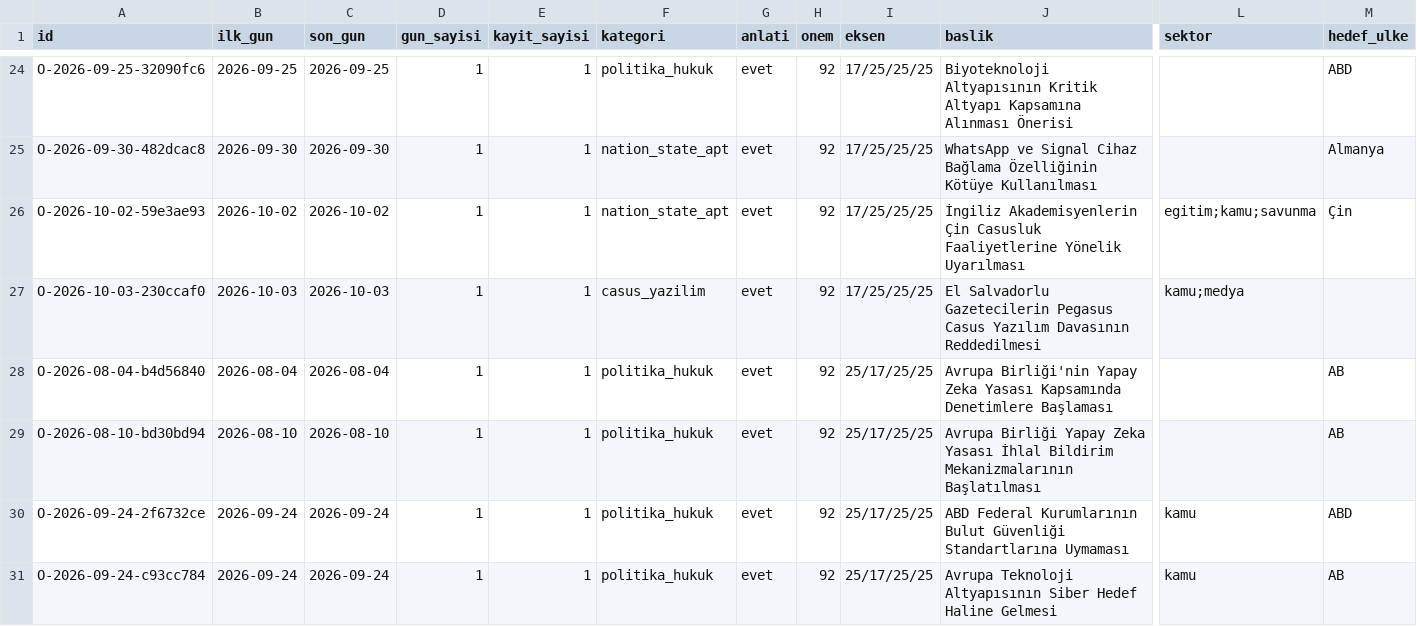
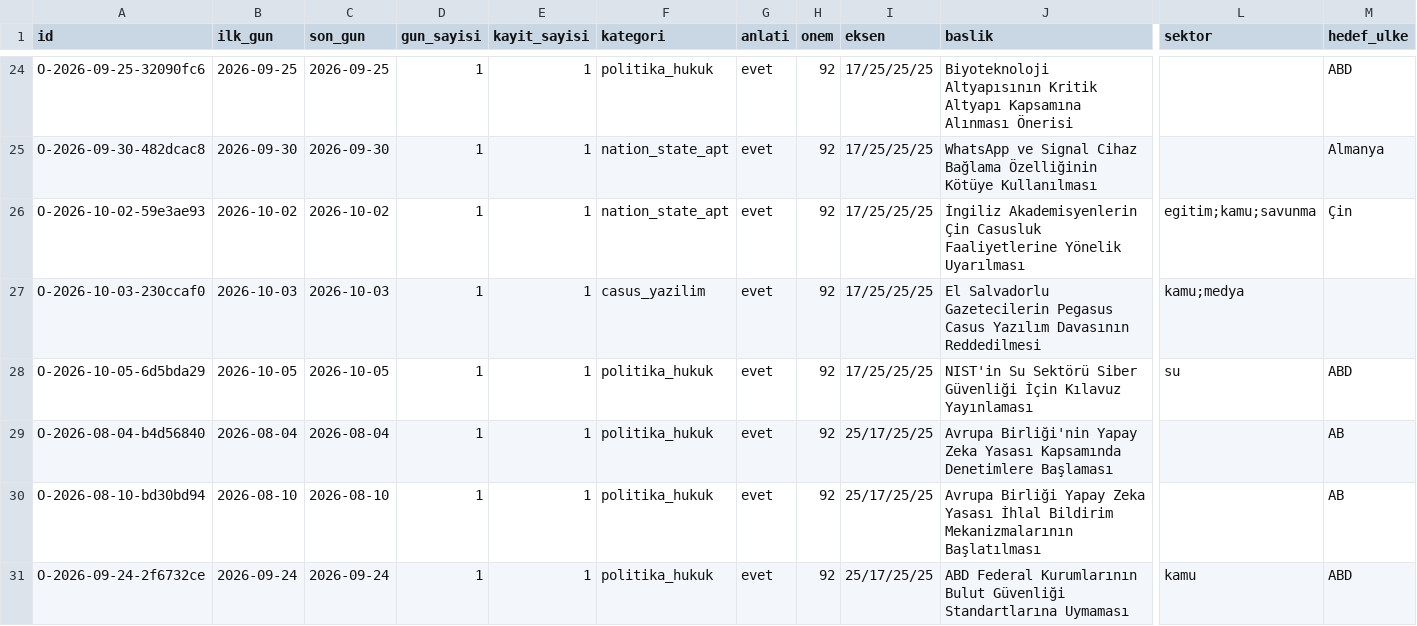
Before and after one commit to siberguvenlikhaberler/siberguvenlik, a CSV file: data/olay_tablosu.csv, drawn as a sheet; only a part is shown, gaps mark what is left out; the shorter side is filled out with more unchanged rows; rows hold the shown columns only; the diff covers the shown part only; the diff names each change by its address in the sheet, - before the commit and + after, or states it on an @@ line.

```diff
--- a/data/olay_tablosu.csv
+++ b/data/olay_tablosu.csv
+row 28: O-2026-10-05-6d5bda29 | 2026-10-05 | 2026-10-05 | 1 | 1 | politika_hukuk | evet | 92 | 17/25/25/25 | NIST'in Su Sektörü Siber Güvenliği İçin Kılavuz Yayınlaması | su | ABD
```
Also changed, not shown: 2 added rows elsewhere in this file, 17 other files.
